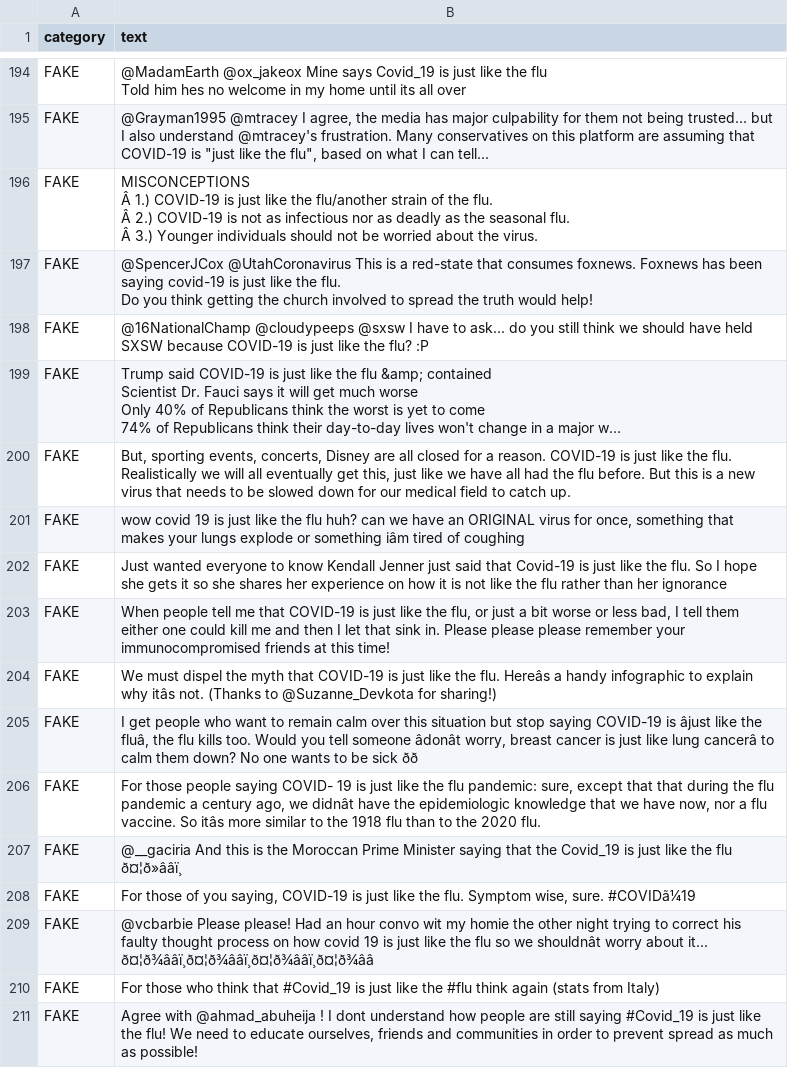
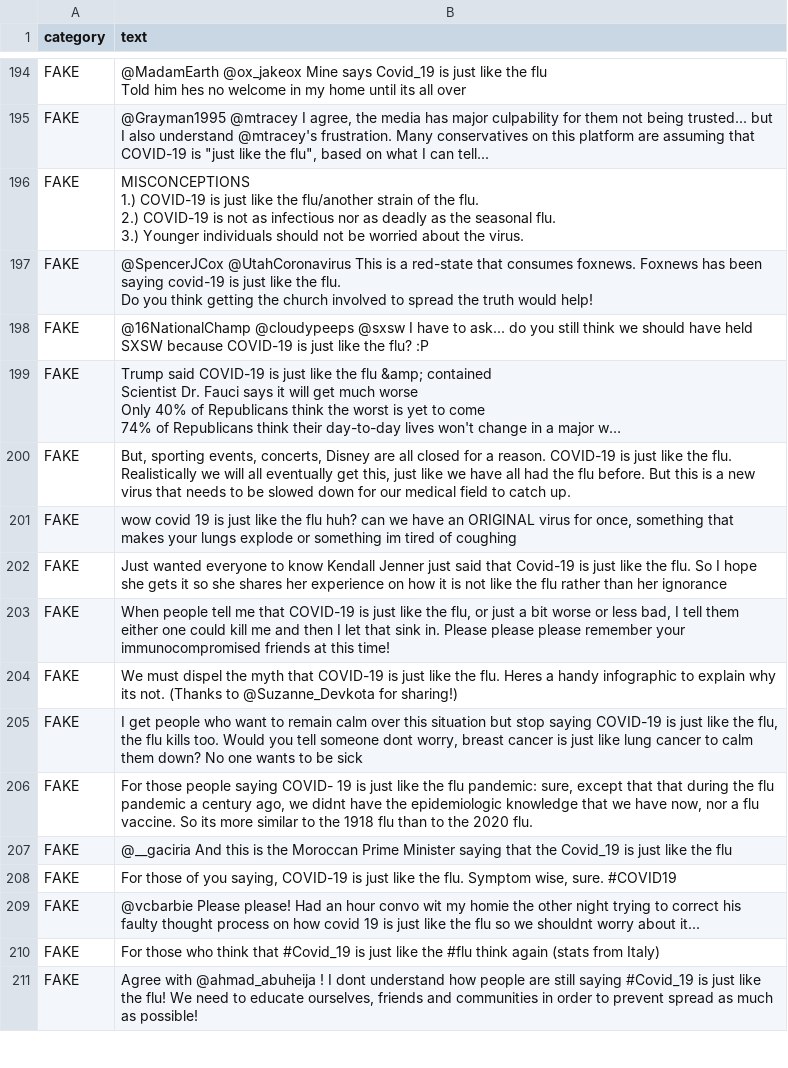
Before and after one commit to michellechiawy/SeeTrue2023, a CSV file: nlp/clean/ClaimFakeCOVID-19_tweets_5.csv, drawn as a sheet; only a part is shown, gaps mark what is left out; long unchanged cells end in …; ↵ is a line break in a cell; the diff covers the shown part only; the diff names each change by its address in the sheet, - before the commit and + after, or states it on an @@ line.

```diff
--- a/nlp/clean/ClaimFakeCOVID-19_tweets_5.csv
+++ b/nlp/clean/ClaimFakeCOVID-19_tweets_5.csv
-B196 (text): MISCONCEPTIONS ↵ Â 1.) COVID-19 is just like the flu/another strain of the flu. ↵ Â 2.) COVID-19 is not as infectious nor as deadly as the seasonal flu. ↵ Â 3.) Younger…
+B196 (text): MISCONCEPTIONS ↵ 1.) COVID-19 is just like the flu/another strain of the flu. ↵ 2.) COVID-19 is not as infectious nor as deadly as the seasonal flu. ↵ 3.) Younger…
-B201 (text): …or something iâm tired of…
+B201 (text): …or something im tired of…
-B204 (text): …the flu. Hereâs a handy infographic to explain why itâs not. (Thanks…
+B204 (text): …the flu. Heres a handy infographic to explain why its not. (Thanks…
-B205 (text): …COVID-19 is âjust like the fluâ, the flu kills too. Would you tell someone âdonât worry, breast cancer is just like lung cancerâ to calm them down? No one wants to be sick ðð
+B205 (text): …COVID-19 is just like the flu, the flu kills too. Would you tell someone dont worry, breast cancer is just like lung cancer to calm them down? No one wants to be sick
-B206 (text): …ago, we didnât have the epidemiologic knowledge that we have now, nor a flu vaccine. So itâs more similar…
+B206 (text): …ago, we didnt have the epidemiologic knowledge that we have now, nor a flu vaccine. So its more similar…
-B207 (text): …the flu ð¤¦ð»ââï¸
+B207 (text): …the flu
-B208 (text): …wise, sure. #COVIDã¼19
+B208 (text): …wise, sure. #COVID19
-B209 (text): …so we shouldnât worry about it... ð¤¦ð¾ââï¸ð¤¦ð¾ââï¸ð¤¦ð¾ââï¸ð¤¦ð¾ââ
+B209 (text): …so we shouldnt worry about it...
```
Also changed, not shown: 82 edited cells elsewhere in this file, nlp/clean/ClaimRealCOVID-19_tweets_7.csv, nlp/clean/ClaimRealCOVID-19_tweets_replies.csv, 28 other files.
